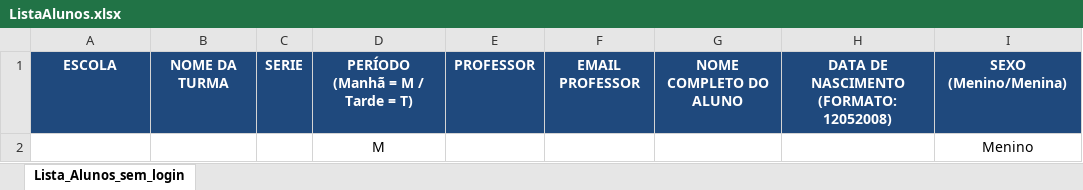
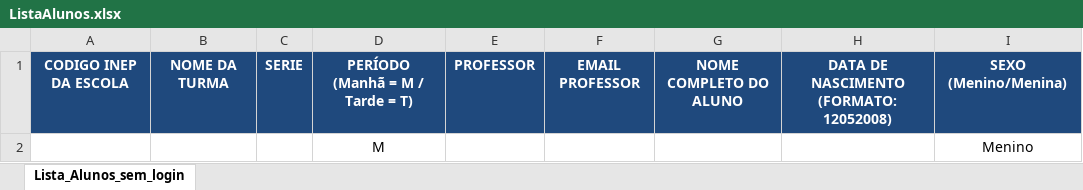
Before and after one commit to cpapalardo/GatopolisManager, an Excel workbook: WebContent/ListaAlunos.xlsx, sheet Lista_Alunos_sem_login, drawn as a sheet; values as stored, in another font and other column widths than the file's, no borders; the diff names each change by its address in the sheet, - before the commit and + after, or states it on an @@ line.

Commit message:
Alterado excel para código inep

```diff
--- a/WebContent/ListaAlunos.xlsx (sheet Lista_Alunos_sem_login)
+++ b/WebContent/ListaAlunos.xlsx (sheet Lista_Alunos_sem_login)
-A1: ESCOLA
+A1: CODIGO INEP DA ESCOLA
```
Also changed, not shown: 1 other file.
